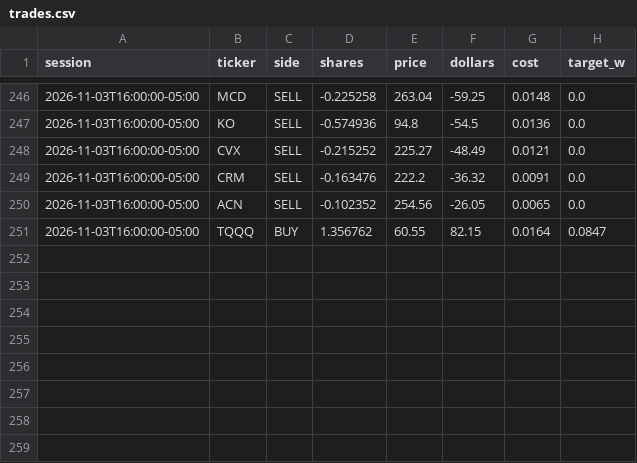
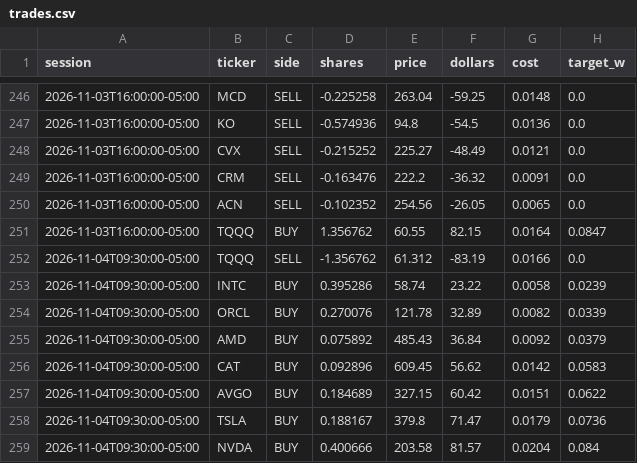
Before and after one commit to CSAyush/quantbot, a CSV file: paper_state/hf/trades.csv, drawn as a sheet; only a part is shown, gaps mark what is left out; the diff names each change by its address in the sheet, - before the commit and + after, or states it on an @@ line.

Commit message:
paper: 2026-11-04 16:22 UTC

```diff
--- a/paper_state/hf/trades.csv
+++ b/paper_state/hf/trades.csv
+row 252: 2026-11-04T09:30:00-05:00 | TQQQ | SELL | -1.356762 | 61.312 | -83.19 | 0.0166 | 0.0
+row 253: 2026-11-04T09:30:00-05:00 | INTC | BUY | 0.395286 | 58.74 | 23.22 | 0.0058 | 0.0239
+row 254: 2026-11-04T09:30:00-05:00 | ORCL | BUY | 0.270076 | 121.78 | 32.89 | 0.0082 | 0.0339
+row 255: 2026-11-04T09:30:00-05:00 | AMD | BUY | 0.075892 | 485.43 | 36.84 | 0.0092 | 0.0379
+row 256: 2026-11-04T09:30:00-05:00 | CAT | BUY | 0.092896 | 609.45 | 56.62 | 0.0142 | 0.0583
+row 257: 2026-11-04T09:30:00-05:00 | AVGO | BUY | 0.184689 | 327.15 | 60.42 | 0.0151 | 0.0622
+row 258: 2026-11-04T09:30:00-05:00 | TSLA | BUY | 0.188167 | 379.8 | 71.47 | 0.0179 | 0.0736
+row 259: 2026-11-04T09:30:00-05:00 | NVDA | BUY | 0.400666 | 203.58 | 81.57 | 0.0204 | 0.084
```
Also changed, not shown: paper_state/hf/accounts/shadow-alt/history.csv, paper_state/hf/accounts/shadow-alt/trades.csv, 14 other files.
